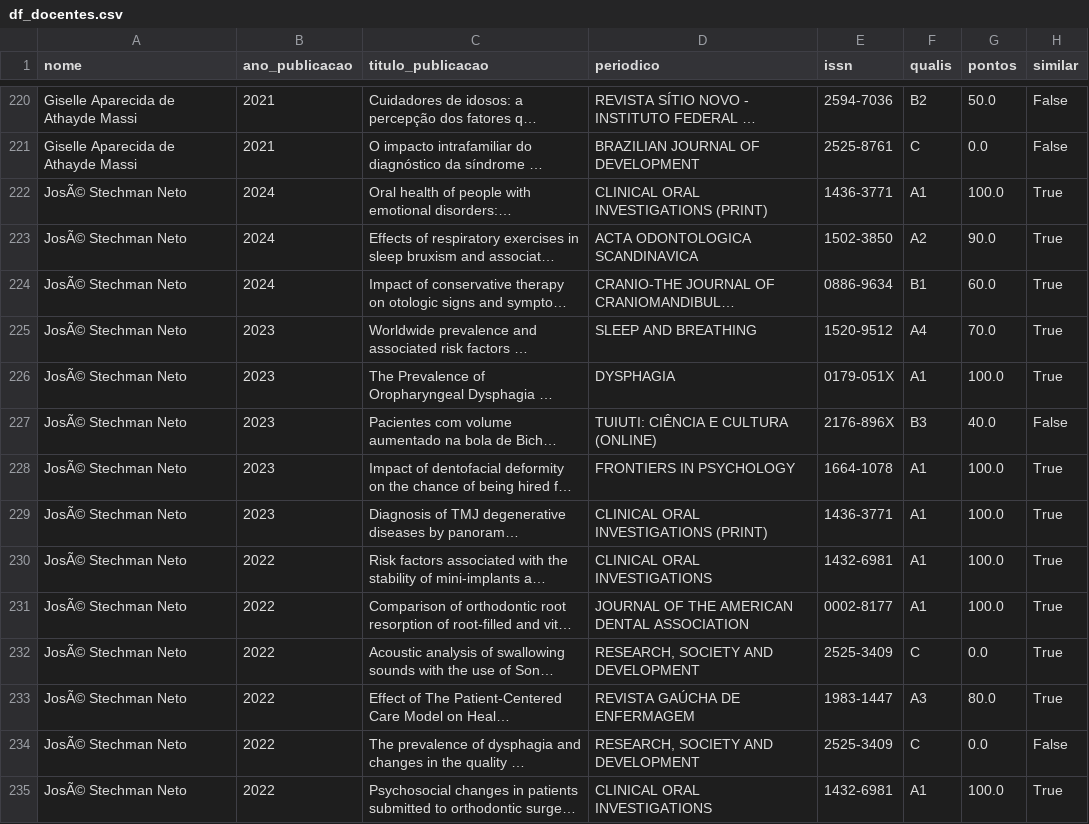
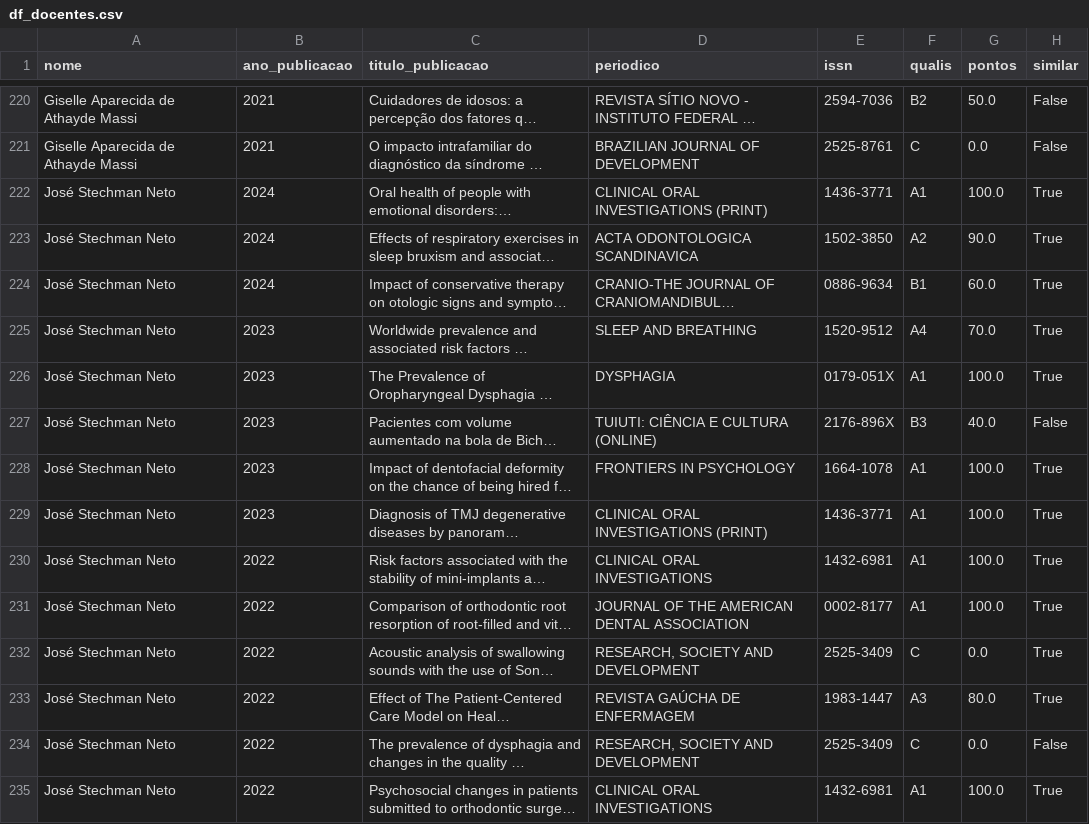
Before and after one commit to cristianomaraujo/dashboard_ppgsch, a CSV file: df_docentes.csv, drawn as a sheet; only a part is shown, gaps mark what is left out; long unchanged cells end in …; the diff covers the shown part only; the diff names each change by its address in the sheet, - before the commit and + after, or states it on an @@ line.

Commit message:
Atualização do arquivo df_docentes.csv

```diff
--- a/df_docentes.csv
+++ b/df_docentes.csv
-A222:A235 (nome): JosÃ© Stechman Neto
+A222:A235 (nome): José Stechman Neto
```
Also changed, not shown: 36 edited cells elsewhere in this file.
